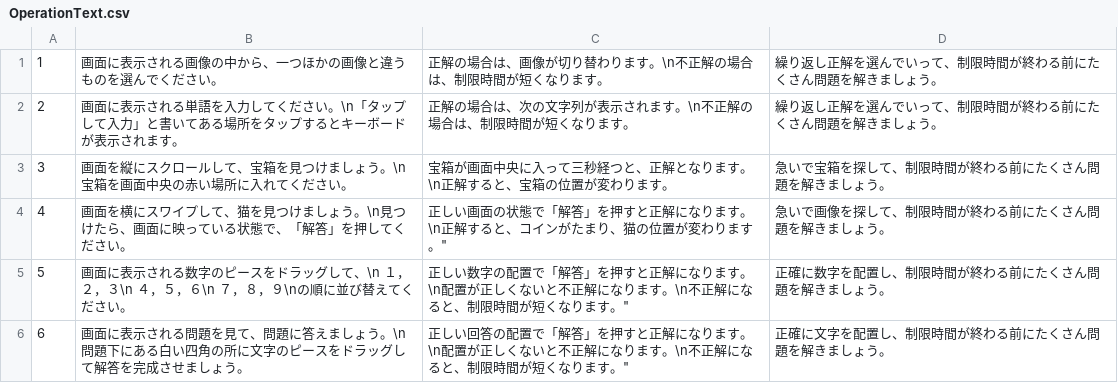
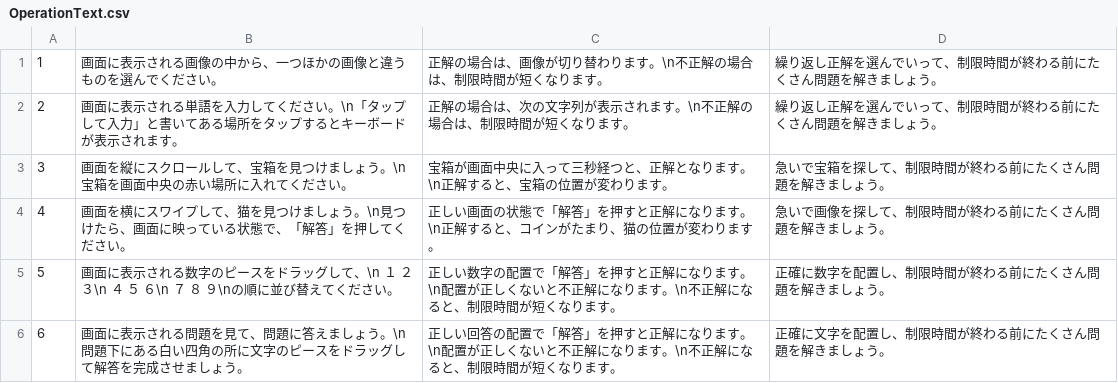
Before and after one commit to JJC-Game/2023_9gatsu_TeamProject03, a CSV file: Assets/Resources/FixData/OperationText.csv, drawn as a sheet.

```diff
--- a/Assets/Resources/FixData/OperationText.csv
+++ b/Assets/Resources/FixData/OperationText.csv
@@ -3,4 +3,4 @@
 3,画面を縦にスクロールして、宝箱を見つけましょう。\n宝箱を画面中央の赤い場所に入れてください。,宝箱が画面中央に入って三秒経つと、正解となります。\n正解すると、宝箱の位置が変わります。,急いで宝箱を探して、制限時間が終わる前にたくさん問題を解きましょう。
-4,画面を横にスワイプして、猫を見つけましょう。\n見つけたら、画面に映っている状態で、「解答」を押してください。,正しい画面の状態で「解答」を押すと正解になります。\n正解すると、コインがたまり、猫の位置が変わります。",急いで画像を探して、制限時間が終わる前にたくさん問題を解きましょう。
-5,画面に表示される数字のピースをドラッグして、\n　１，２，３\n　４，５，６\n　７，８，９\nの順に並び替えてください。,正しい数字の配置で「解答」を押すと正解になります。\n配置が正しくないと不正解になります。\n不正解になると、制限時間が短くなります。",正確に数字を配置し、制限時間が終わる前にたくさん問題を解きましょう。
-6,画面に表示される問題を見て、問題に答えましょう。\n問題下にある白い四角の所に文字のピースをドラッグして解答を完成させましょう。,正しい回答の配置で「解答」を押すと正解になります。\n配置が正しくないと不正解になります。\n不正解になると、制限時間が短くなります。",正確に文字を配置し、制限時間が終わる前にたくさん問題を解きましょう。
+4,画面を横にスワイプして、猫を見つけましょう。\n見つけたら、画面に映っている状態で、「解答」を押してください。,正しい画面の状態で「解答」を押すと正解になります。\n正解すると、コインがたまり、猫の位置が変わります。,急いで画像を探して、制限時間が終わる前にたくさん問題を解きましょう。
+5,画面に表示される数字のピースをドラッグして、\n　１　２　３\n　４　５　６\n　７　８　９\nの順に並び替えてください。,正しい数字の配置で「解答」を押すと正解になります。\n配置が正しくないと不正解になります。\n不正解になると、制限時間が短くなります。,正確に数字を配置し、制限時間が終わる前にたくさん問題を解きましょう。
+6,画面に表示される問題を見て、問題に答えましょう。\n問題下にある白い四角の所に文字のピースをドラッグして解答を完成させましょう。,正しい回答の配置で「解答」を押すと正解になります。\n配置が正しくないと不正解になります。\n不正解になると、制限時間が短くなります。,正確に文字を配置し、制限時間が終わる前にたくさん問題を解きましょう。
```
Also changed, not shown: 4 other files.
